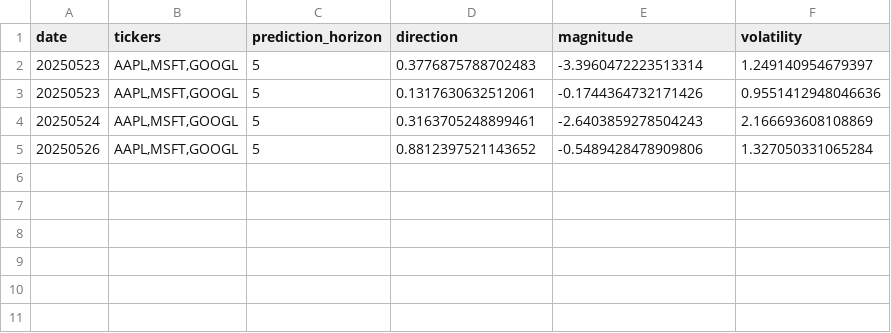
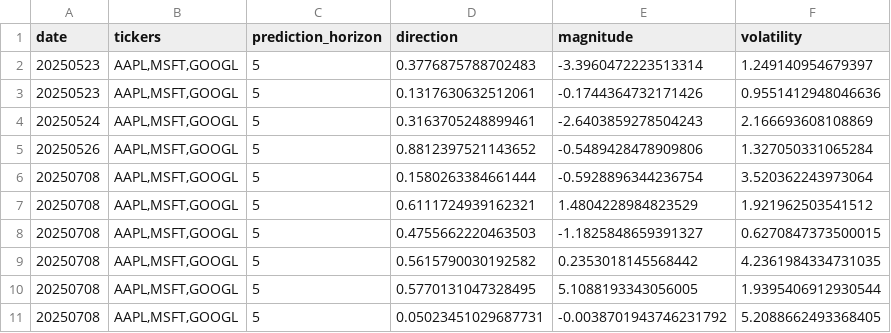
Before and after one commit to Zenon131/vectorfin, a CSV file: prediction_outputs/prediction_history.csv, drawn as a sheet; the diff names each change by its address in the sheet, - before the commit and + after, or states it on an @@ line.

```diff
--- a/prediction_outputs/prediction_history.csv
+++ b/prediction_outputs/prediction_history.csv
+row 6: 20250708 | AAPL,MSFT,GOOGL | 5 | 0.1580263384661444 | -0.5928896344236754 | 3.520362243973064
+row 7: 20250708 | AAPL,MSFT,GOOGL | 5 | 0.6111724939162321 | 1.4804228984823529 | 1.921962503541512
+row 8: 20250708 | AAPL,MSFT,GOOGL | 5 | 0.4755662220463503 | -1.1825848659391327 | 0.6270847373500015
+row 9: 20250708 | AAPL,MSFT,GOOGL | 5 | 0.5615790030192582 | 0.2353018145568442 | 4.2361984334731035
+row 10: 20250708 | AAPL,MSFT,GOOGL | 5 | 0.5770131047328495 | 5.1088193343056005 | 1.9395406912930544
+row 11: 20250708 | AAPL,MSFT,GOOGL | 5 | 0.05023451029687731 | -0.0038701943746231792 | 5.2088662493368405
```
Also changed, not shown: 19 other files.
